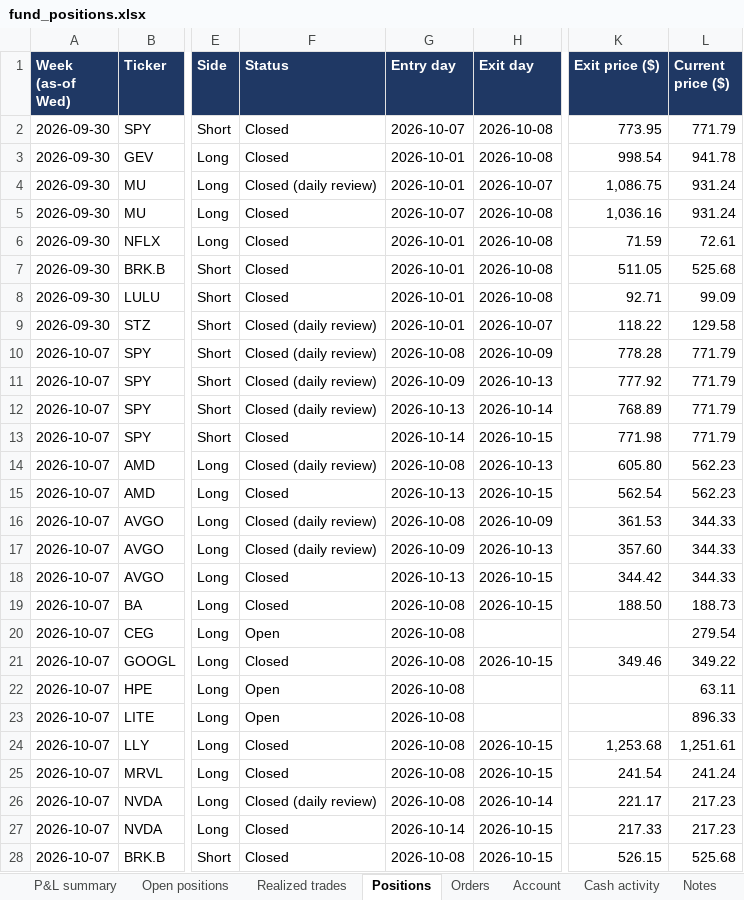
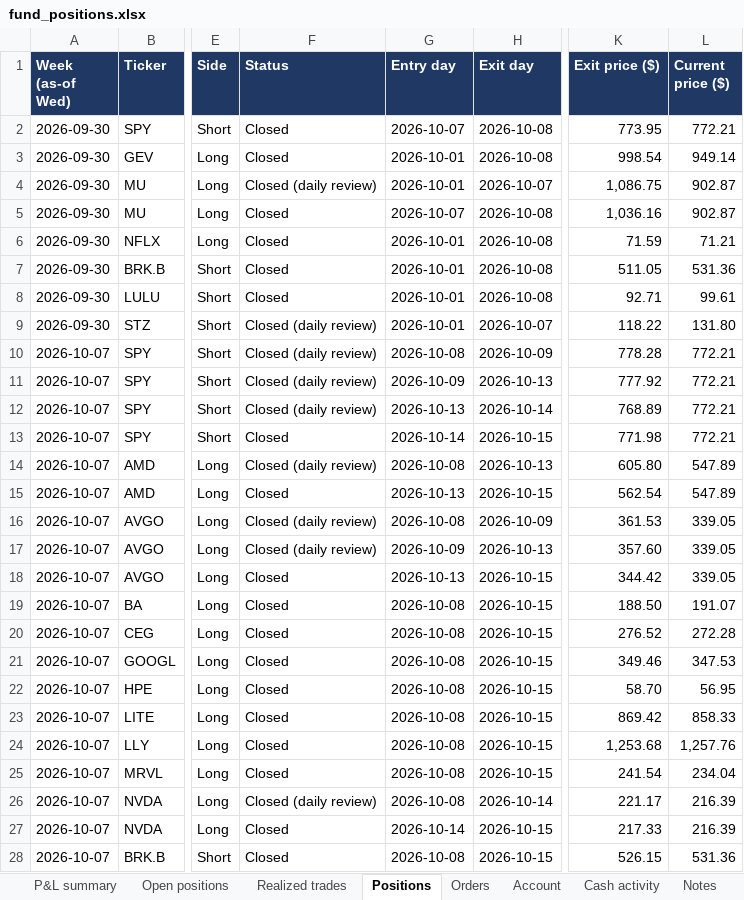
Before and after one commit to andreaskoul/test_trading_agent, an Excel workbook: fund_state/live/ledger/fund_positions.xlsx, sheet Positions, drawn as a sheet; only a part is shown, gaps mark what is left out; values as stored, in another font and other column widths than the file's, no borders; the diff covers the shown part only; the diff names each change by its address in the sheet, - before the commit and + after, or states it on an @@ line.

```diff
--- a/fund_state/live/ledger/fund_positions.xlsx (sheet Positions)
+++ b/fund_state/live/ledger/fund_positions.xlsx (sheet Positions)
-L2 (Current price ($)): 771.79
+L2 (Current price ($)): 772.21
-L3 (Current price ($)): 941.78
+L3 (Current price ($)): 949.14
-L4:L5 (Current price ($)): 931.24
+L4:L5 (Current price ($)): 902.87
-L6 (Current price ($)): 72.61
+L6 (Current price ($)): 71.21
-L7 (Current price ($)): 525.68
+L7 (Current price ($)): 531.36
-L8 (Current price ($)): 99.09
+L8 (Current price ($)): 99.61
-L9 (Current price ($)): 129.58
+L9 (Current price ($)): 131.80
-L10:L13 (Current price ($)): 771.79
+L10:L13 (Current price ($)): 772.21
-L14:L15 (Current price ($)): 562.23
+L14:L15 (Current price ($)): 547.89
-L16:L18 (Current price ($)): 344.33
+L16:L18 (Current price ($)): 339.05
-L19 (Current price ($)): 188.73
+L19 (Current price ($)): 191.07
-F20 (Status): Open
+F20 (Status): Closed
-H20 (Exit day): (empty)
+H20 (Exit day): 2026-10-15
-K20 (Exit price ($)): (empty)
+K20 (Exit price ($)): 276.52
-L20 (Current price ($)): 279.54
+L20 (Current price ($)): 272.28
-L21 (Current price ($)): 349.22
+L21 (Current price ($)): 347.53
-F22:F23 (Status): Open
+F22:F23 (Status): Closed
-H22:H23 (Exit day): (empty)
+H22:H23 (Exit day): 2026-10-15
-K22 (Exit price ($)): (empty)
+K22 (Exit price ($)): 58.70
-L22 (Current price ($)): 63.11
+L22 (Current price ($)): 56.95
-K23 (Exit price ($)): (empty)
+K23 (Exit price ($)): 869.42
-L23 (Current price ($)): 896.33
+L23 (Current price ($)): 858.33
-L24 (Current price ($)): 1,251.61
+L24 (Current price ($)): 1,257.76
-L25 (Current price ($)): 241.24
+L25 (Current price ($)): 234.04
-L26:L27 (Current price ($)): 217.23
+L26:L27 (Current price ($)): 216.39
-L28 (Current price ($)): 525.68
+L28 (Current price ($)): 531.36
```
Also changed, not shown: 49 edited cells elsewhere in this sheet, sheet Open positions, sheet P&L summary, sheet Account, 2 other files.
